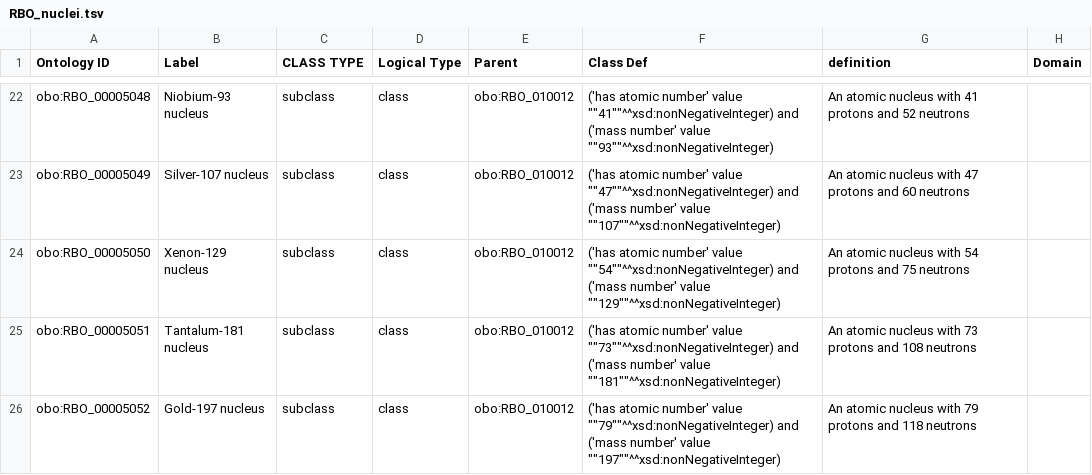
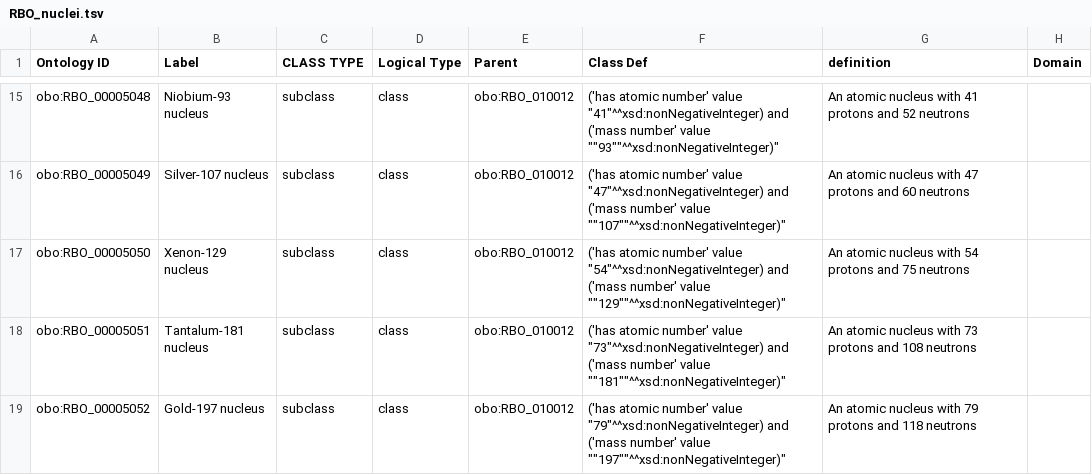
Before and after one commit to Radiobiology-Informatics-Consortium/RBO, a TSV file: src/templates/RBO_nuclei.tsv, drawn as a sheet; only a part is shown, gaps mark what is left out; addresses are those after the commit; the diff covers the shown part only; the diff names each change by its address in the sheet, - before the commit and + after, or states it on an @@ line.

```diff
--- a/src/templates/RBO_nuclei.tsv
+++ b/src/templates/RBO_nuclei.tsv
-F15 (Class Def): …number' value ""41""^^xsd:nonNegativeInteger) and ('mass number' value ""93""^^xsd:nonNegativeInteger)
+F15 (Class Def): …number' value "41"^^xsd:nonNegativeInteger) and ('mass number' value ""93""^^xsd:nonNegativeInteger)"
-F16 (Class Def): …number' value ""47""^^xsd:nonNegativeInteger) and ('mass number' value ""107""^^xsd:nonNegativeInteger)
+F16 (Class Def): …number' value "47"^^xsd:nonNegativeInteger) and ('mass number' value ""107""^^xsd:nonNegativeInteger)"
-F17 (Class Def): …number' value ""54""^^xsd:nonNegativeInteger) and ('mass number' value ""129""^^xsd:nonNegativeInteger)
+F17 (Class Def): …number' value "54"^^xsd:nonNegativeInteger) and ('mass number' value ""129""^^xsd:nonNegativeInteger)"
-F18 (Class Def): …number' value ""73""^^xsd:nonNegativeInteger) and ('mass number' value ""181""^^xsd:nonNegativeInteger)
+F18 (Class Def): …number' value "73"^^xsd:nonNegativeInteger) and ('mass number' value ""181""^^xsd:nonNegativeInteger)"
-F19 (Class Def): …number' value ""79""^^xsd:nonNegativeInteger) and ('mass number' value ""197""^^xsd:nonNegativeInteger)
+F19 (Class Def): …number' value "79"^^xsd:nonNegativeInteger) and ('mass number' value ""197""^^xsd:nonNegativeInteger)"
```
Also changed, not shown: 7 removed rows and 27 edited cells elsewhere in this file, src/ontology/reports/rbo.owl-obo-report.tsv, 2 other files.
